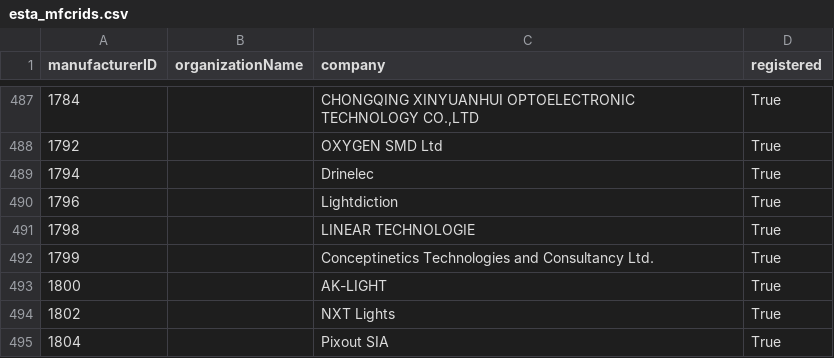
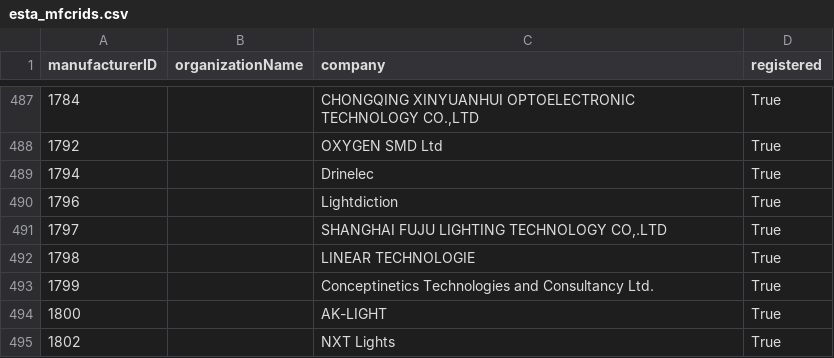
Before and after one commit to marcusbirkin/ESTA_MFCTRIDS, a CSV file: esta_mfcrids.csv, drawn as a sheet; only a part is shown, gaps mark what is left out; the shorter side is filled out with more unchanged rows.

```diff
--- a/esta_mfcrids.csv
+++ b/esta_mfcrids.csv
@@ -490,2 +490,3 @@
 1796,,Lightdiction,True
+1797,,"SHANGHAI FUJU LIGHTING TECHNOLOGY CO,.LTD",True
 1798,,LINEAR TECHNOLOGIE,True
```
